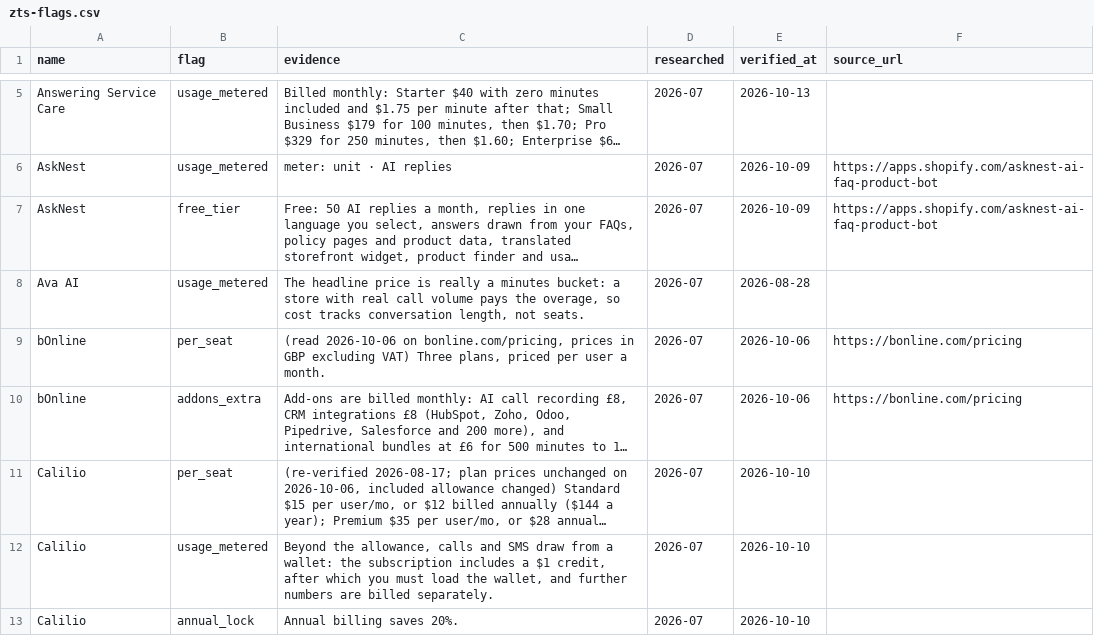
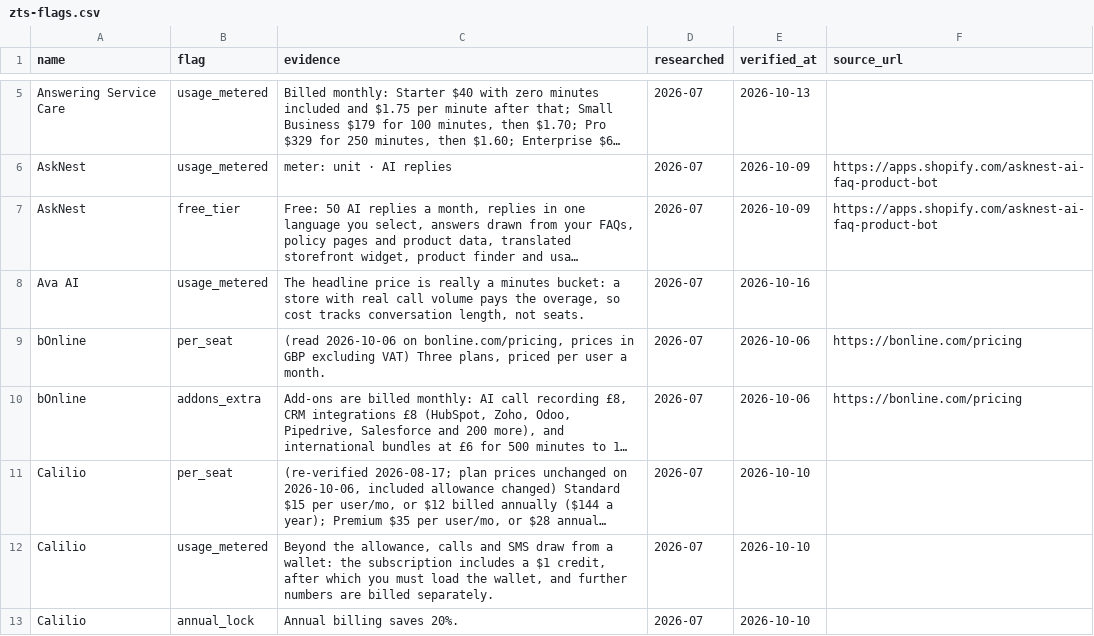
Before and after one commit to NewBegin-gif/zerotouchsupport, a CSV file: data/zts-flags.csv, drawn as a sheet; only a part is shown, gaps mark what is left out; long unchanged cells end in …; the diff names each change by its address in the sheet, - before the commit and + after, or states it on an @@ line.

```diff
--- a/data/zts-flags.csv
+++ b/data/zts-flags.csv
-E8 (verified_at): 2026-08-28
+E8 (verified_at): 2026-10-16
```
Also changed, not shown: data/zts-tools.csv, 2 other files.
